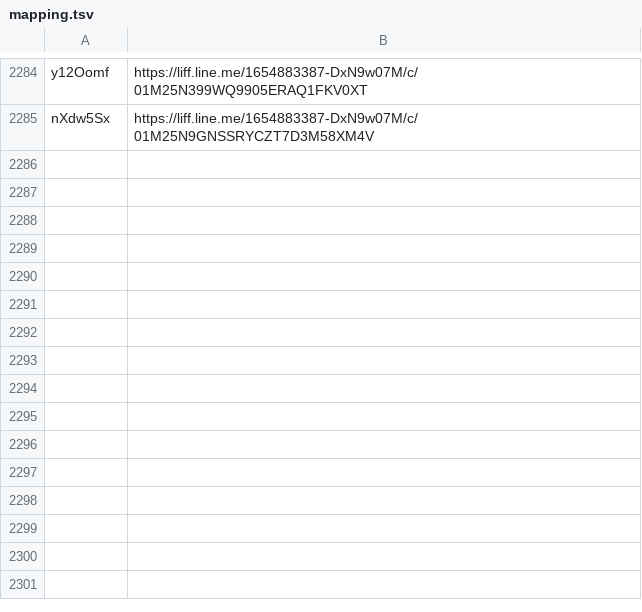
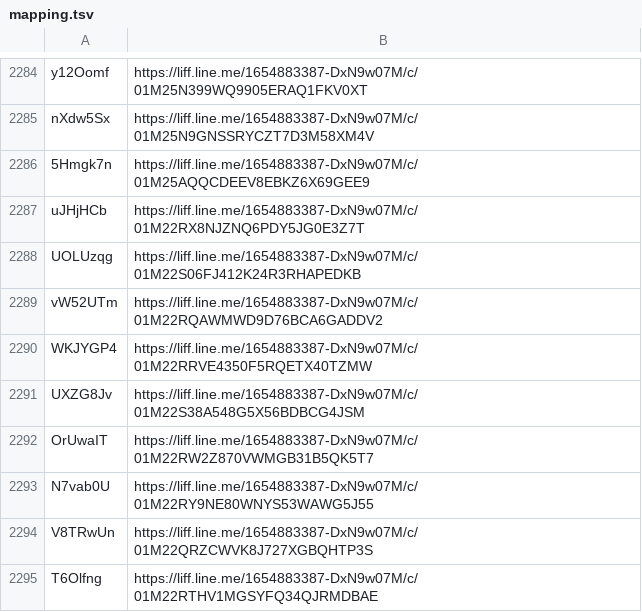
Before and after one commit to wowack7/beybuilder, a TSV file: data/draw/mapping.tsv, drawn as a sheet; only a part is shown, gaps mark what is left out; the diff names each change by its address in the sheet, - before the commit and + after, or states it on an @@ line.

Commit message:
chore(draw): 同步上游新公布的店家

```diff
--- a/data/draw/mapping.tsv
+++ b/data/draw/mapping.tsv
+row 2286: 5Hmgk7n | https://liff.line.me/1654883387-DxN9w07M/c/01M25AQQCDEEV8EBKZ6X69GEE9
+row 2287: uJHjHCb | https://liff.line.me/1654883387-DxN9w07M/c/01M22RX8NJZNQ6PDY5JG0E3Z7T
+row 2288: UOLUzqg | https://liff.line.me/1654883387-DxN9w07M/c/01M22S06FJ412K24R3RHAPEDKB
+row 2289: vW52UTm | https://liff.line.me/1654883387-DxN9w07M/c/01M22RQAWMWD9D76BCA6GADDV2
+row 2290: WKJYGP4 | https://liff.line.me/1654883387-DxN9w07M/c/01M22RRVE4350F5RQETX40TZMW
+row 2291: UXZG8Jv | https://liff.line.me/1654883387-DxN9w07M/c/01M22S38A548G5X56BDBCG4JSM
+row 2292: OrUwaIT | https://liff.line.me/1654883387-DxN9w07M/c/01M22RW2Z870VWMGB31B5QK5T7
+row 2293: N7vab0U | https://liff.line.me/1654883387-DxN9w07M/c/01M22RY9NE80WNYS53WAWG5J55
+row 2294: V8TRwUn | https://liff.line.me/1654883387-DxN9w07M/c/01M22QRZCWVK8J727XGBQHTP3S
+row 2295: T6Olfng | https://liff.line.me/1654883387-DxN9w07M/c/01M22RTHV1MGSYFQ34QJRMDBAE
```
Also changed, not shown: data/draw/item_seen.tsv, 3 other files.
